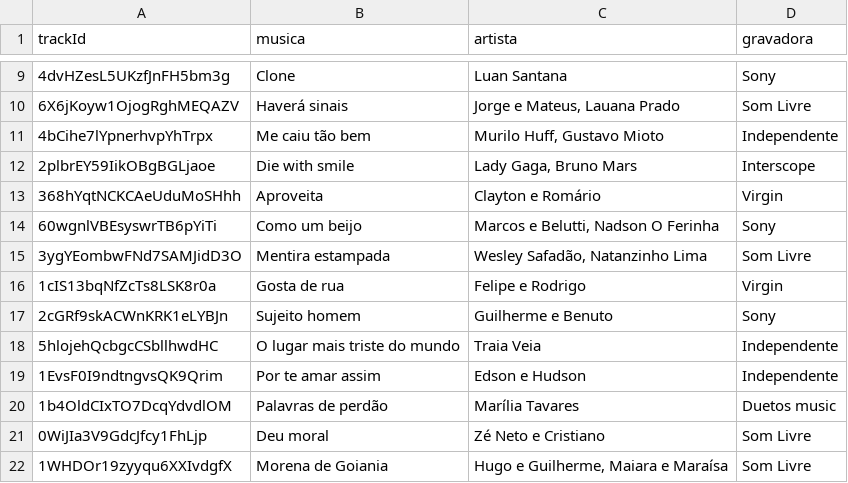
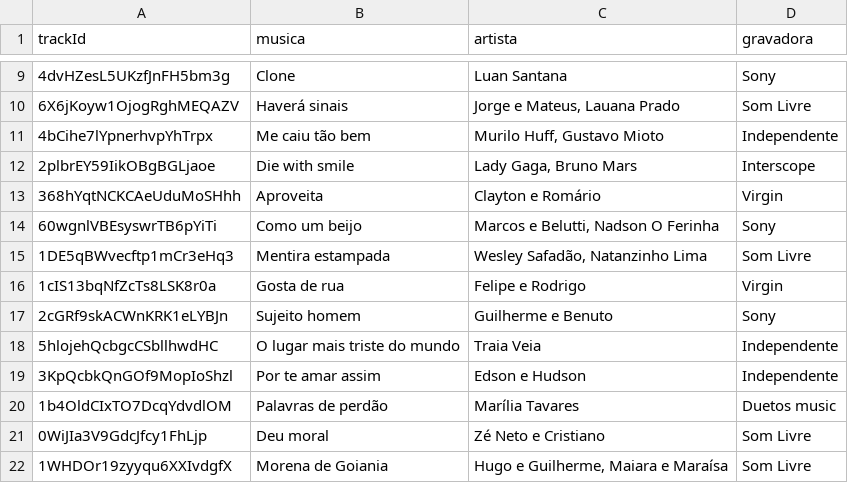
Before and after one commit to getffari/projeto_etl_getffari, a CSV file: refinado/musicas.csv, drawn as a sheet; only a part is shown, gaps mark what is left out.

```diff
--- a/refinado/musicas.csv
+++ b/refinado/musicas.csv
@@ -14,3 +14,3 @@ trackId;musica;artista;gravadora
 60wgnlVBEsyswrTB6pYiTi;Como um beijo;Marcos e Belutti, Nadson O Ferinha;Sony
-3ygYEombwFNd7SAMJidD3O;Mentira estampada;Wesley Safadão, Natanzinho Lima;Som Livre
+1DE5qBWvecftp1mCr3eHq3;Mentira estampada;Wesley Safadão, Natanzinho Lima;Som Livre
 1cIS13bqNfZcTs8LSK8r0a;Gosta de rua;Felipe e Rodrigo;Virgin
@@ -18,3 +18,3 @@ trackId;musica;artista;gravadora
 5hlojehQcbgcCSbllhwdHC;O lugar mais triste do mundo;Traia Veia;Independente
-1EvsF0I9ndtngvsQK9Qrim;Por te amar assim;Edson e Hudson;Independente
+3KpQcbkQnGOf9MopIoShzl;Por te amar assim;Edson e Hudson;Independente
 1b4OldCIxTO7DcqYdvdlOM;Palavras de perdão;Marília Tavares;Duetos music
```
Also changed, not shown: 5 other files.
